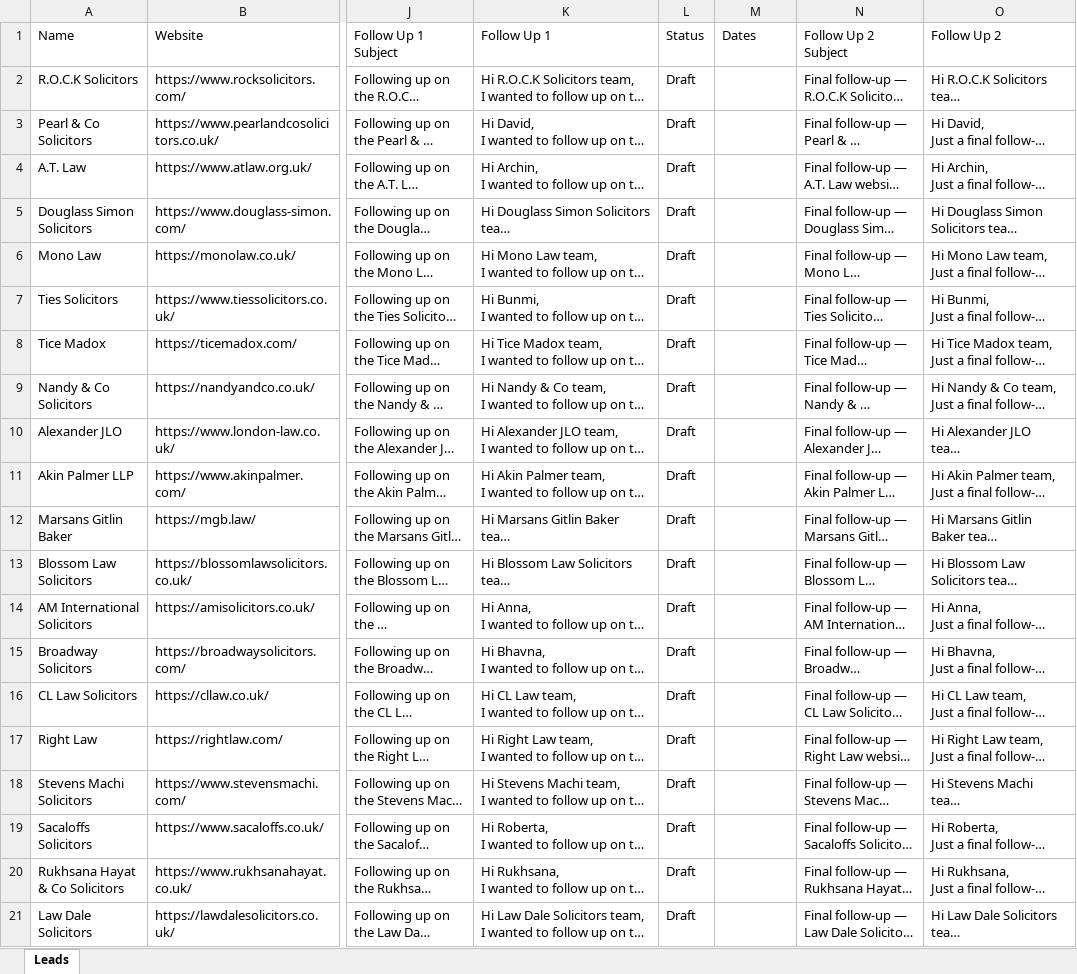
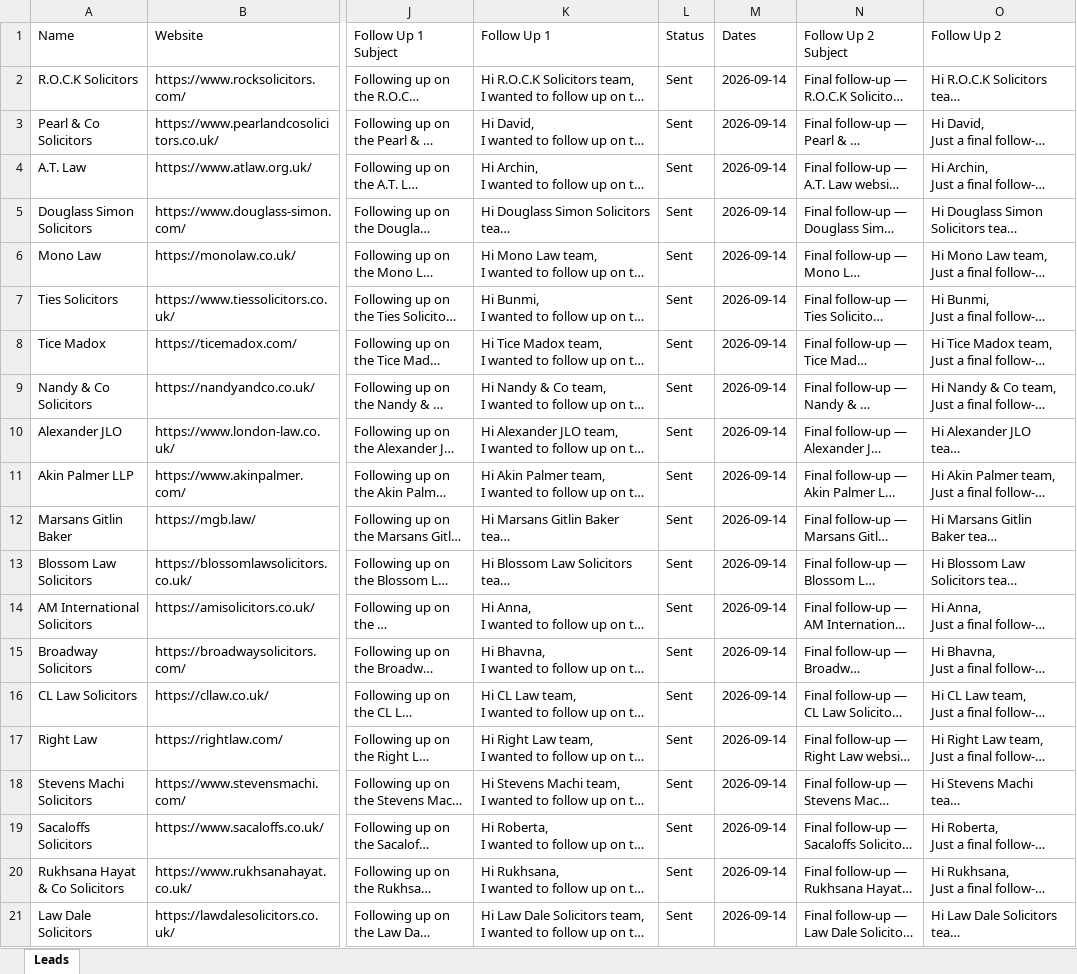
Before and after one commit to ksnirob/lead-tracker, an Excel workbook: excel/Batch_05_Leads_Tracker.xlsx, sheet Leads, drawn as a sheet; only a part is shown, gaps mark what is left out; long unchanged cells end in …; values as stored, in another font and other column widths than the file's, no borders; the diff names each change by its address in the sheet, - before the commit and + after, or states it on an @@ line.

Commit message:
batch 6 added

```diff
--- a/excel/Batch_05_Leads_Tracker.xlsx (sheet Leads)
+++ b/excel/Batch_05_Leads_Tracker.xlsx (sheet Leads)
-L2:L21: Draft
+L2:L21: Sent
-M2:M21: (empty)
+M2:M21: 2026-09-14
```
Also changed, not shown: excel/Batch_02_Leads_Tracker.xlsx.
